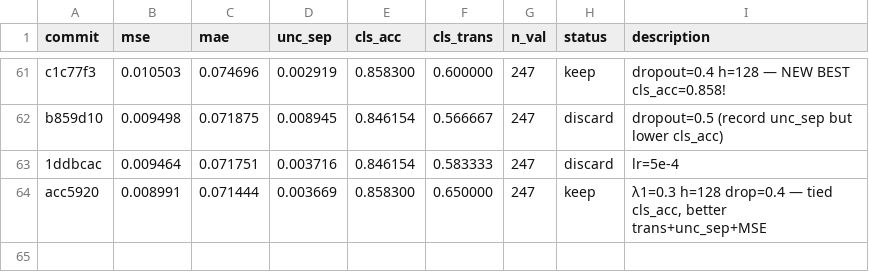
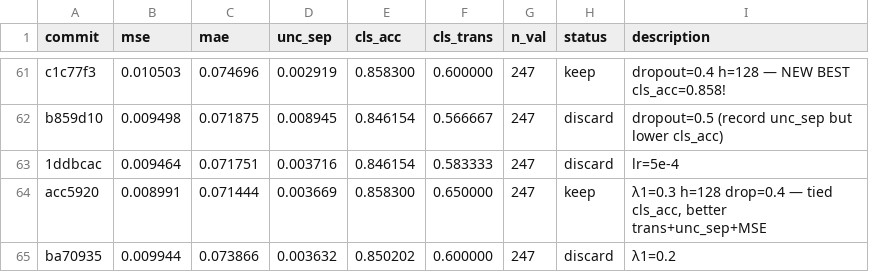
Before and after one commit to jayscpu/autosearch, a TSV file: evidential/evidential_results.tsv, drawn as a sheet; only a part is shown, gaps mark what is left out; the diff names each change by its address in the sheet, - before the commit and + after, or states it on an @@ line.

Commit message:
exp 67: λ1=0.2 — cls_acc=0.850 [discard]

```diff
--- a/evidential/evidential_results.tsv
+++ b/evidential/evidential_results.tsv
+row 65: ba70935 | 0.009944 | 0.073866 | 0.003632 | 0.850202 | 0.600000 | 247 | discard | λ1=0.2
```
